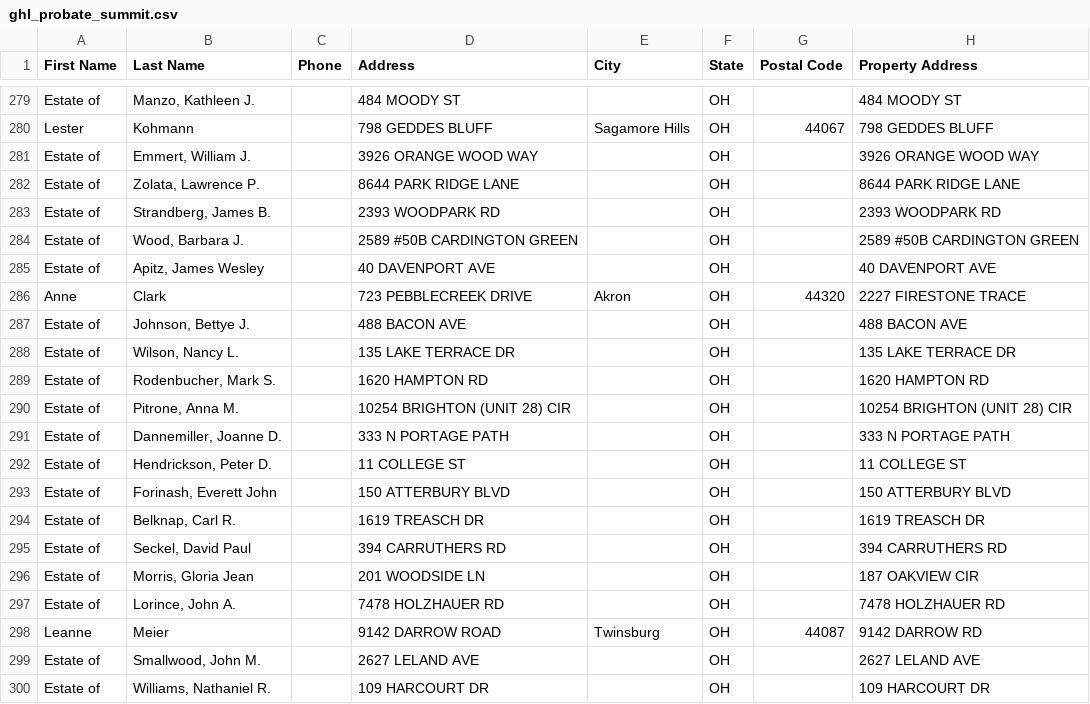
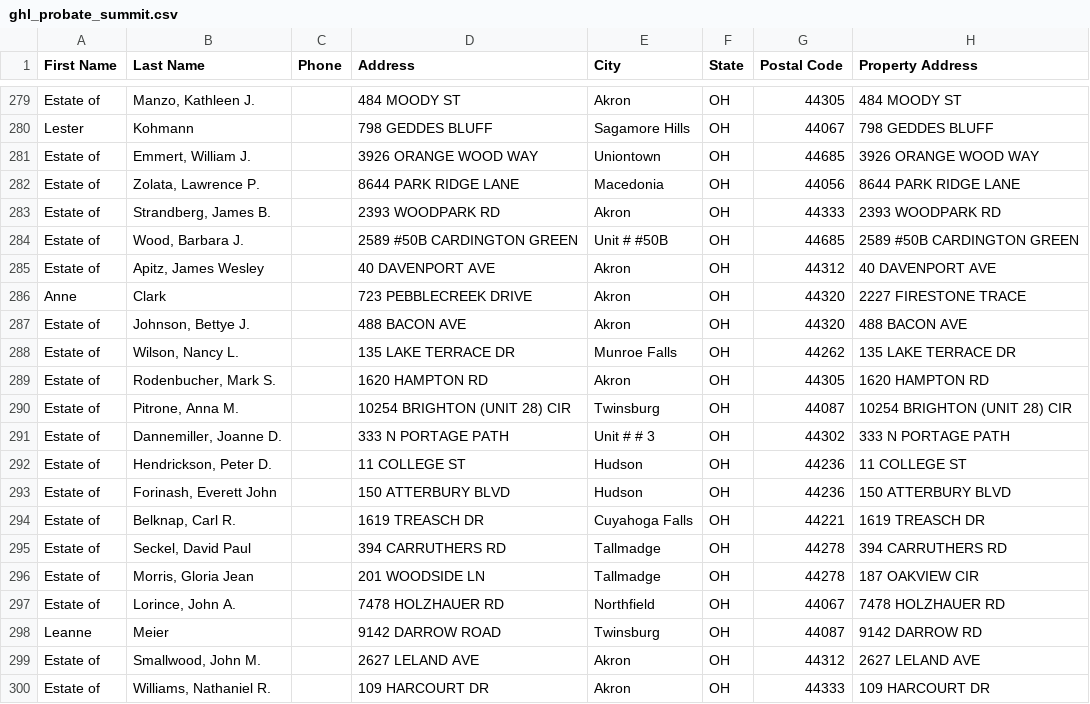
Before and after one commit to mauricewilli572000-cloud/franklin-probate-scraper, a CSV file: data/summit/ghl_probate_summit.csv, drawn as a sheet; only a part is shown, gaps mark what is left out; the diff covers the shown part only; the diff names each change by its address in the sheet, - before the commit and + after, or states it on an @@ line.

```diff
--- a/data/summit/ghl_probate_summit.csv
+++ b/data/summit/ghl_probate_summit.csv
-E279 (City): (empty)
+E279 (City): Akron
-G279 (Postal Code): (empty)
+G279 (Postal Code): 44305
-E281 (City): (empty)
+E281 (City): Uniontown
-G281 (Postal Code): (empty)
+G281 (Postal Code): 44685
-E282 (City): (empty)
+E282 (City): Macedonia
-G282 (Postal Code): (empty)
+G282 (Postal Code): 44056
-E283 (City): (empty)
+E283 (City): Akron
-G283 (Postal Code): (empty)
+G283 (Postal Code): 44333
-E284 (City): (empty)
+E284 (City): Unit # #50B
-G284 (Postal Code): (empty)
+G284 (Postal Code): 44685
-E285 (City): (empty)
+E285 (City): Akron
-G285 (Postal Code): (empty)
+G285 (Postal Code): 44312
-E287 (City): (empty)
+E287 (City): Akron
-G287 (Postal Code): (empty)
+G287 (Postal Code): 44320
-E288 (City): (empty)
+E288 (City): Munroe Falls
-G288 (Postal Code): (empty)
+G288 (Postal Code): 44262
-E289 (City): (empty)
+E289 (City): Akron
-G289 (Postal Code): (empty)
+G289 (Postal Code): 44305
-E290 (City): (empty)
+E290 (City): Twinsburg
-G290 (Postal Code): (empty)
+G290 (Postal Code): 44087
-E291 (City): (empty)
+E291 (City): Unit # # 3
-G291 (Postal Code): (empty)
+G291 (Postal Code): 44302
-E292:E293 (City): (empty)
+E292:E293 (City): Hudson
-G292:G293 (Postal Code): (empty)
+G292:G293 (Postal Code): 44236
-E294 (City): (empty)
+E294 (City): Cuyahoga Falls
-G294 (Postal Code): (empty)
+G294 (Postal Code): 44221
-E295:E296 (City): (empty)
+E295:E296 (City): Tallmadge
-G295:G296 (Postal Code): (empty)
+G295:G296 (Postal Code): 44278
-E297 (City): (empty)
+E297 (City): Northfield
-G297 (Postal Code): (empty)
+G297 (Postal Code): 44067
-E299:E300 (City): (empty)
+E299:E300 (City): Akron
-G299 (Postal Code): (empty)
+G299 (Postal Code): 44312
-G300 (Postal Code): (empty)
+G300 (Postal Code): 44333
```
Also changed, not shown: 128 edited cells elsewhere in this file, docs/data/summit/ghl_probate_summit.csv, 3 other files.
